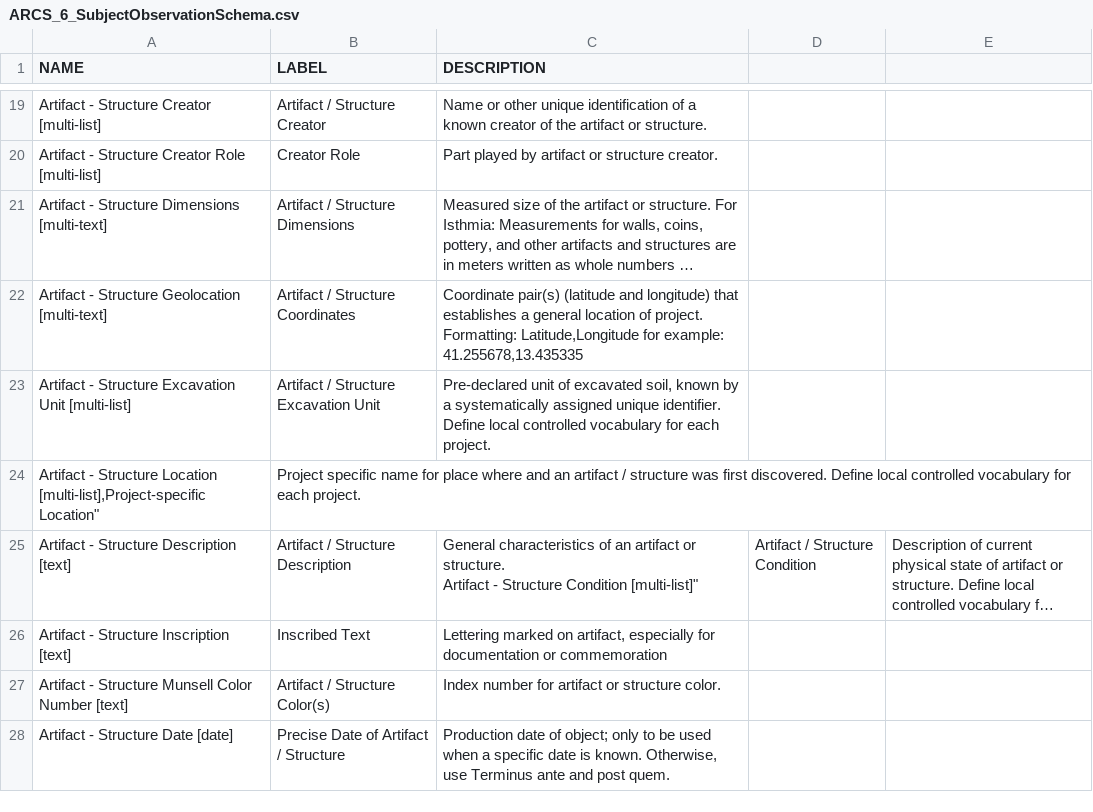
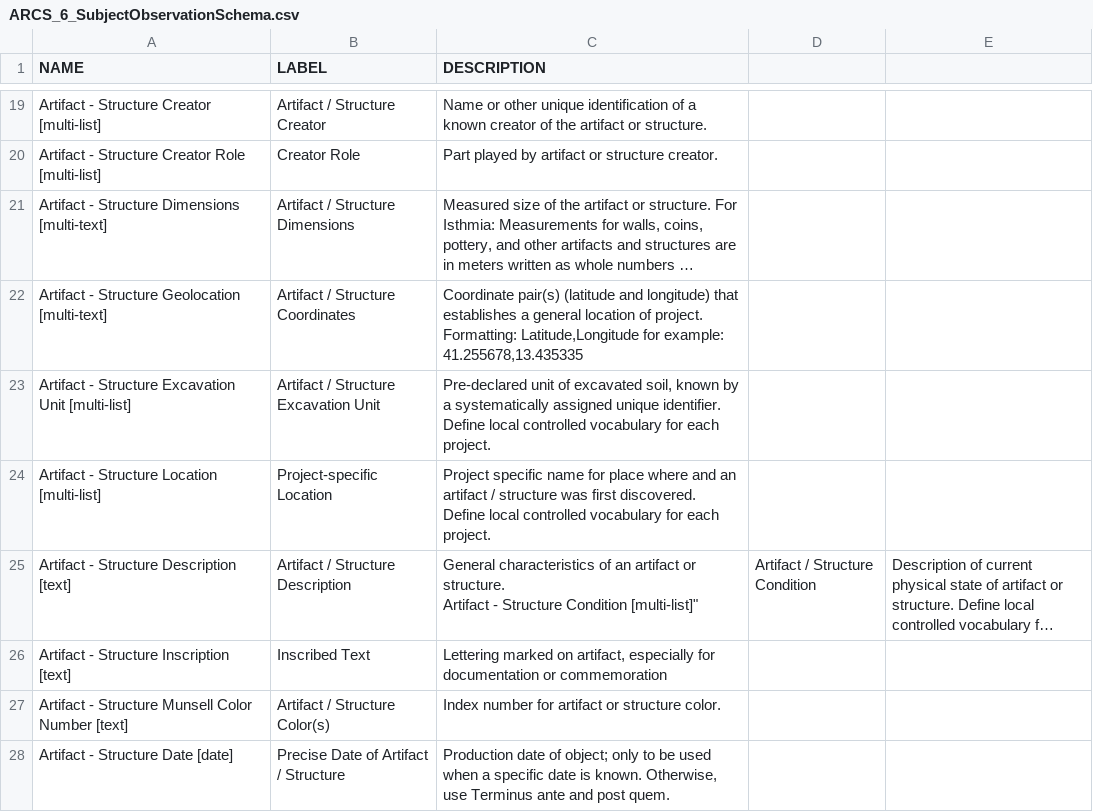
Before and after one commit to matrix-msu/ARCSCore, a CSV file: ARCS_6_SubjectObservationSchema.csv, drawn as a sheet; only a part is shown, gaps mark what is left out; long unchanged cells end in …; removed rows and columns are numbered as before the commit, all else as after; the diff names each change by its address in the sheet, - before the commit and + after, or states it on an @@ line.

Commit message:
Update ARCS_6_SubjectObservationSchema.csv

```diff
--- a/ARCS_6_SubjectObservationSchema.csv
+++ b/ARCS_6_SubjectObservationSchema.csv
-row 24: Artifact - Structure Location [multi-list],Project-specific Location" | Project specific name for place where and an artifact / structure was first discovered. Define local controlled vocabulary for each project.
+row 24: Artifact - Structure Location [multi-list] | Project-specific Location | Project specific name for place where and an artifact / structure was first discovered. Define local controlled vocabulary for each project.
```
